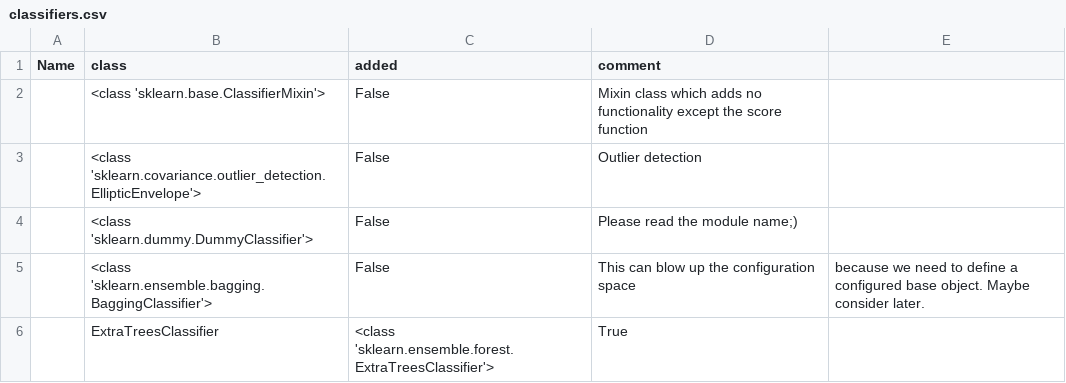
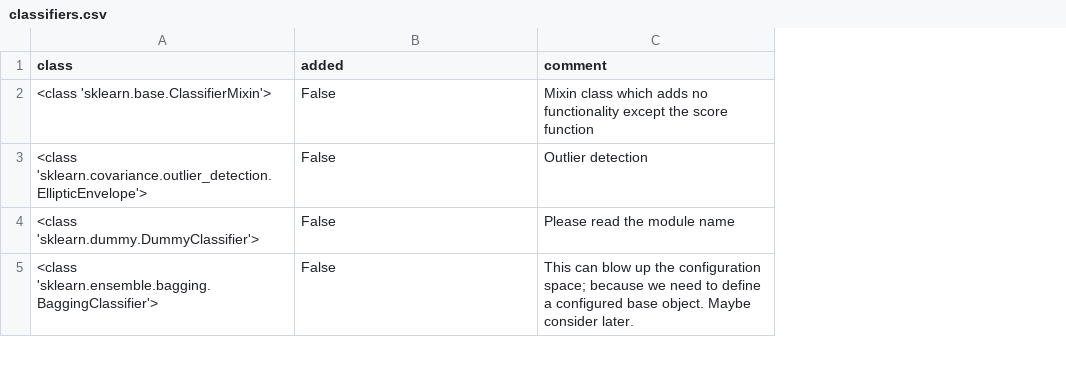
Before and after one commit to automl/auto-sklearn, a CSV file: misc/classifiers.csv, drawn as a sheet; only a part is shown; removed rows and columns are numbered as before the commit, all else as after; the diff covers the shown part only; the diff names each change by its address in the sheet, - before the commit and + after, or states it on an @@ line.

```diff
--- a/misc/classifiers.csv
+++ b/misc/classifiers.csv
-column A (Name), empty
-column E, row 5: because we need to define a configured base object. Maybe consider later.
-C4 (comment): Please read the module name;)
+C4 (comment): Please read the module name
-C5 (comment): …the configuration space
+C5 (comment): …the configuration space; because we need to define a configured base object. Maybe consider later.
-row 6:  | ExtraTreesClassifier | <class 'sklearn.ensemble.forest.ExtraTreesClassifier'> | True
```
Also changed, not shown: 1 added row and 12 edited cells elsewhere in this file, misc/regressors.csv, 2 other files.
